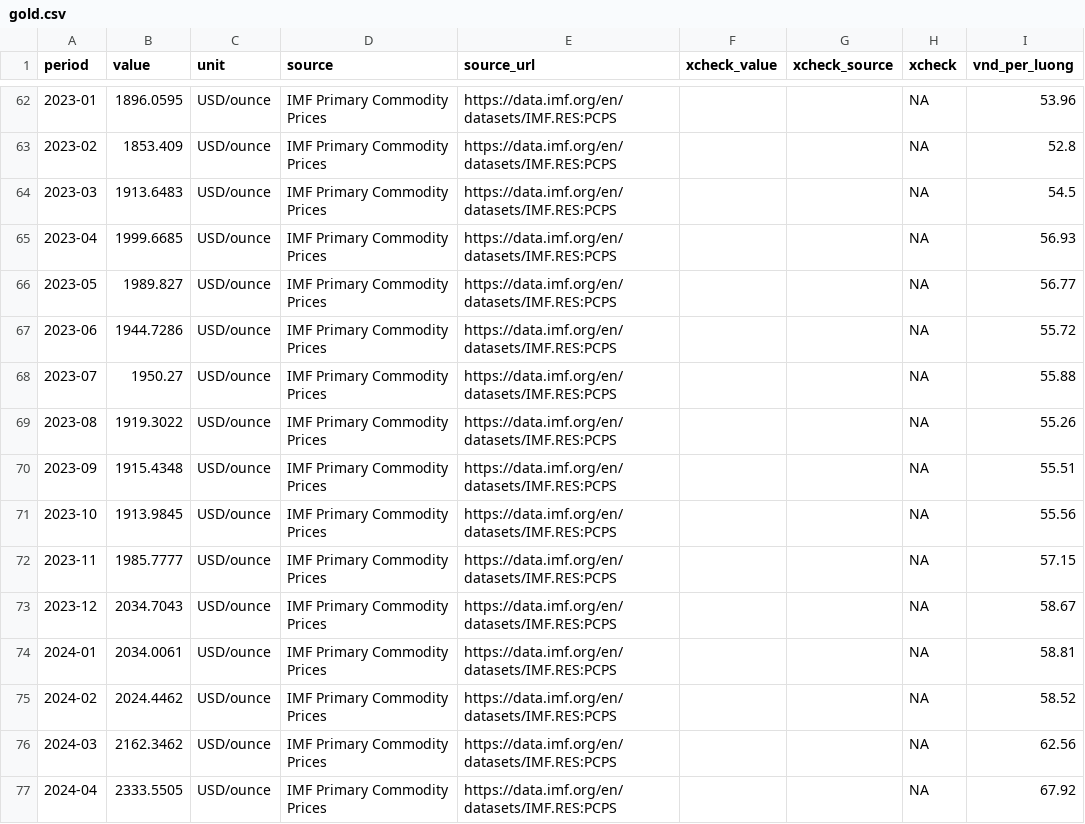
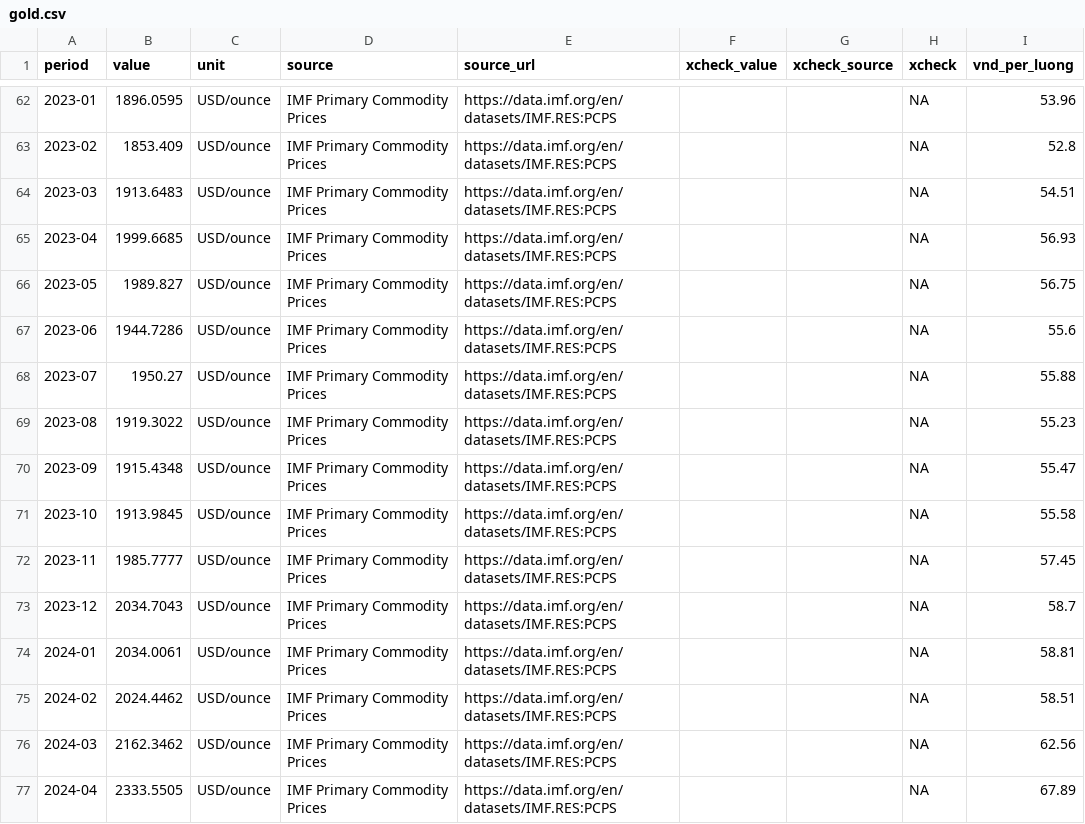
Before and after one commit to tunt01102/stock-data, a CSV file: app/data/macro/gold.csv, drawn as a sheet; only a part is shown, gaps mark what is left out; the diff covers the shown part only.

```diff
--- a/app/data/macro/gold.csv
+++ b/app/data/macro/gold.csv
@@ -63,15 +63,15 @@ period,value,unit,source,source_url,xcheck_value,xcheck_source,xcheck,vnd_per_lu
 2023-02,1853.409,USD/ounce,IMF Primary Commodity Prices,https://data.imf.org/en/datasets/IMF.RES:PCPS,,,NA,52.8
-2023-03,1913.6483,USD/ounce,IMF Primary Commodity Prices,https://data.imf.org/en/datasets/IMF.RES:PCPS,,,NA,54.5
+2023-03,1913.6483,USD/ounce,IMF Primary Commodity Prices,https://data.imf.org/en/datasets/IMF.RES:PCPS,,,NA,54.51
 2023-04,1999.6685,USD/ounce,IMF Primary Commodity Prices,https://data.imf.org/en/datasets/IMF.RES:PCPS,,,NA,56.93
-2023-05,1989.827,USD/ounce,IMF Primary Commodity Prices,https://data.imf.org/en/datasets/IMF.RES:PCPS,,,NA,56.77
-2023-06,1944.7286,USD/ounce,IMF Primary Commodity Prices,https://data.imf.org/en/datasets/IMF.RES:PCPS,,,NA,55.72
+2023-05,1989.827,USD/ounce,IMF Primary Commodity Prices,https://data.imf.org/en/datasets/IMF.RES:PCPS,,,NA,56.75
+2023-06,1944.7286,USD/ounce,IMF Primary Commodity Prices,https://data.imf.org/en/datasets/IMF.RES:PCPS,,,NA,55.6
 2023-07,1950.27,USD/ounce,IMF Primary Commodity Prices,https://data.imf.org/en/datasets/IMF.RES:PCPS,,,NA,55.88
-2023-08,1919.3022,USD/ounce,IMF Primary Commodity Prices,https://data.imf.org/en/datasets/IMF.RES:PCPS,,,NA,55.26
-2023-09,1915.4348,USD/ounce,IMF Primary Commodity Prices,https://data.imf.org/en/datasets/IMF.RES:PCPS,,,NA,55.51
-2023-10,1913.9845,USD/ounce,IMF Primary Commodity Prices,https://data.imf.org/en/datasets/IMF.RES:PCPS,,,NA,55.56
-2023-11,1985.7777,USD/ounce,IMF Primary Commodity Prices,https://data.imf.org/en/datasets/IMF.RES:PCPS,,,NA,57.15
-2023-12,2034.7043,USD/ounce,IMF Primary Commodity Prices,https://data.imf.org/en/datasets/IMF.RES:PCPS,,,NA,58.67
+2023-08,1919.3022,USD/ounce,IMF Primary Commodity Prices,https://data.imf.org/en/datasets/IMF.RES:PCPS,,,NA,55.23
+2023-09,1915.4348,USD/ounce,IMF Primary Commodity Prices,https://data.imf.org/en/datasets/IMF.RES:PCPS,,,NA,55.47
+2023-10,1913.9845,USD/ounce,IMF Primary Commodity Prices,https://data.imf.org/en/datasets/IMF.RES:PCPS,,,NA,55.58
+2023-11,1985.7777,USD/ounce,IMF Primary Commodity Prices,https://data.imf.org/en/datasets/IMF.RES:PCPS,,,NA,57.45
+2023-12,2034.7043,USD/ounce,IMF Primary Commodity Prices,https://data.imf.org/en/datasets/IMF.RES:PCPS,,,NA,58.7
 2024-01,2034.0061,USD/ounce,IMF Primary Commodity Prices,https://data.imf.org/en/datasets/IMF.RES:PCPS,,,NA,58.81
-2024-02,2024.4462,USD/ounce,IMF Primary Commodity Prices,https://data.imf.org/en/datasets/IMF.RES:PCPS,,,NA,58.52
+2024-02,2024.4462,USD/ounce,IMF Primary Commodity Prices,https://data.imf.org/en/datasets/IMF.RES:PCPS,,,NA,58.51
 2024-03,2162.3462,USD/ounce,IMF Primary Commodity Prices,https://data.imf.org/en/datasets/IMF.RES:PCPS,,,NA,62.56
-2024-04,2333.5505,USD/ounce,IMF Primary Commodity Prices,https://data.imf.org/en/datasets/IMF.RES:PCPS,,,NA,67.92
+2024-04,2333.5505,USD/ounce,IMF Primary Commodity Prices,https://data.imf.org/en/datasets/IMF.RES:PCPS,,,NA,67.89
```
Also changed, not shown: 40 edited cells elsewhere in this file, app/data/macro/fx.csv, 4 other files.
